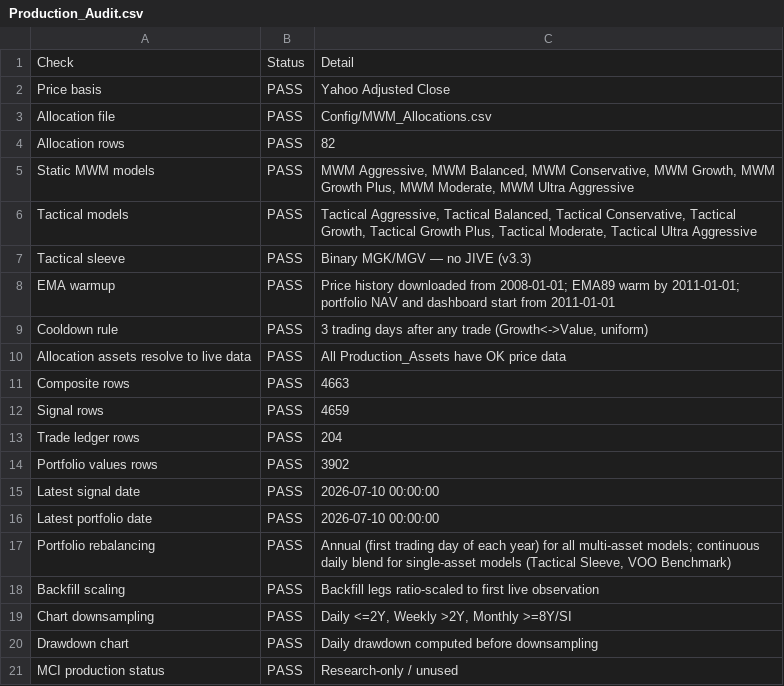
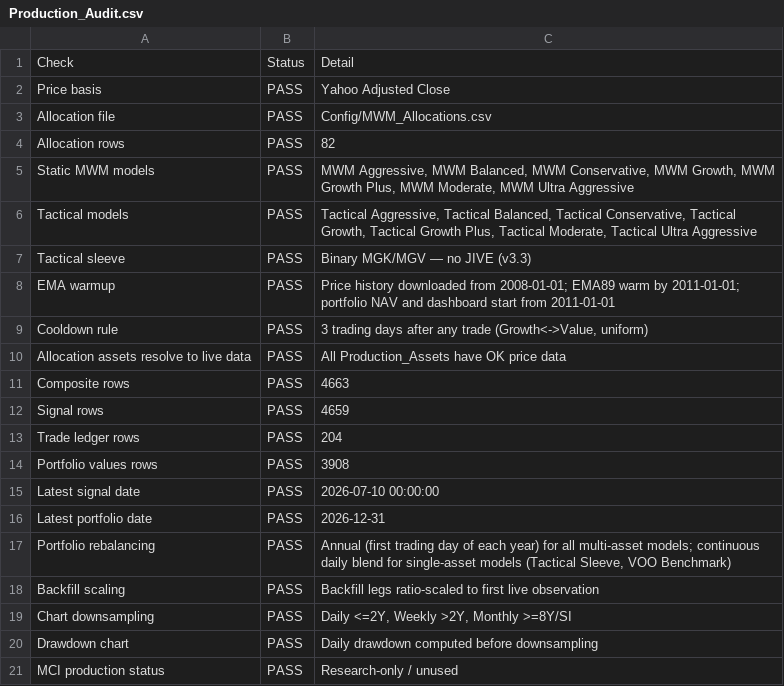
Before and after one commit to wesl8n-sketch/A1V12-Dashboard, a CSV file: Audit/Production_Audit.csv, drawn as a sheet.

```diff
--- a/Audit/Production_Audit.csv
+++ b/Audit/Production_Audit.csv
@@ -13,5 +13,5 @@ Signal rows,PASS,4659
 Trade ledger rows,PASS,204
-Portfolio values rows,PASS,3902
+Portfolio values rows,PASS,3908
 Latest signal date,PASS,2026-07-10 00:00:00
-Latest portfolio date,PASS,2026-07-10 00:00:00
+Latest portfolio date,PASS,2026-12-31
 Portfolio rebalancing,PASS,"Annual (first trading day of each year) for all multi-asset models; continuous daily blend for single-asset models (Tactical Sleeve, VOO Benchmark)"
```
Also changed, not shown: Audit/Backfill_Scale_Audit.csv, Data/Holding_Periods.csv, 8 other files.
